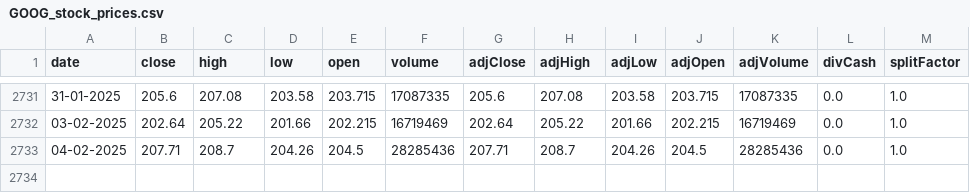
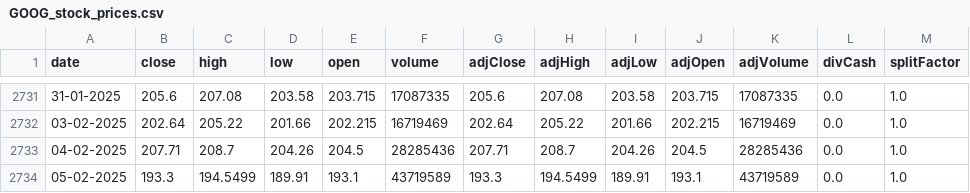
Before and after one commit to Donerne/6300-Data-Project, a CSV file: GOOG_stock_prices.csv, drawn as a sheet; only a part is shown, gaps mark what is left out.

Commit message:
updating news files

```diff
--- a/GOOG_stock_prices.csv
+++ b/GOOG_stock_prices.csv
@@ -2733 +2733,2 @@ date,close,high,low,open,volume,adjClose,adjHigh,adjLow,adjOpen,adjVolume,divCas
 04-02-2025,207.71,208.7,204.26,204.5,28285436,207.71,208.7,204.26,204.5,28285436,0.0,1.0
+05-02-2025,193.3,194.5499,189.91,193.1,43719589,193.3,194.5499,189.91,193.1,43719589,0.0,1.0
```
